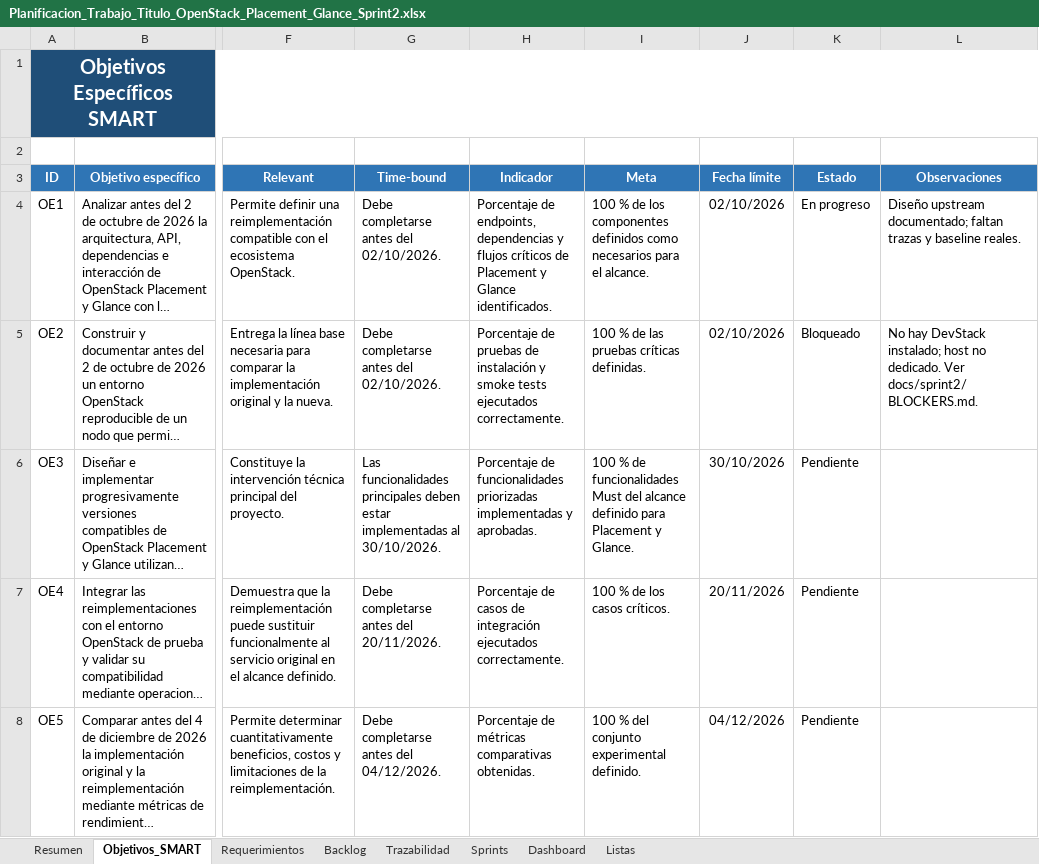
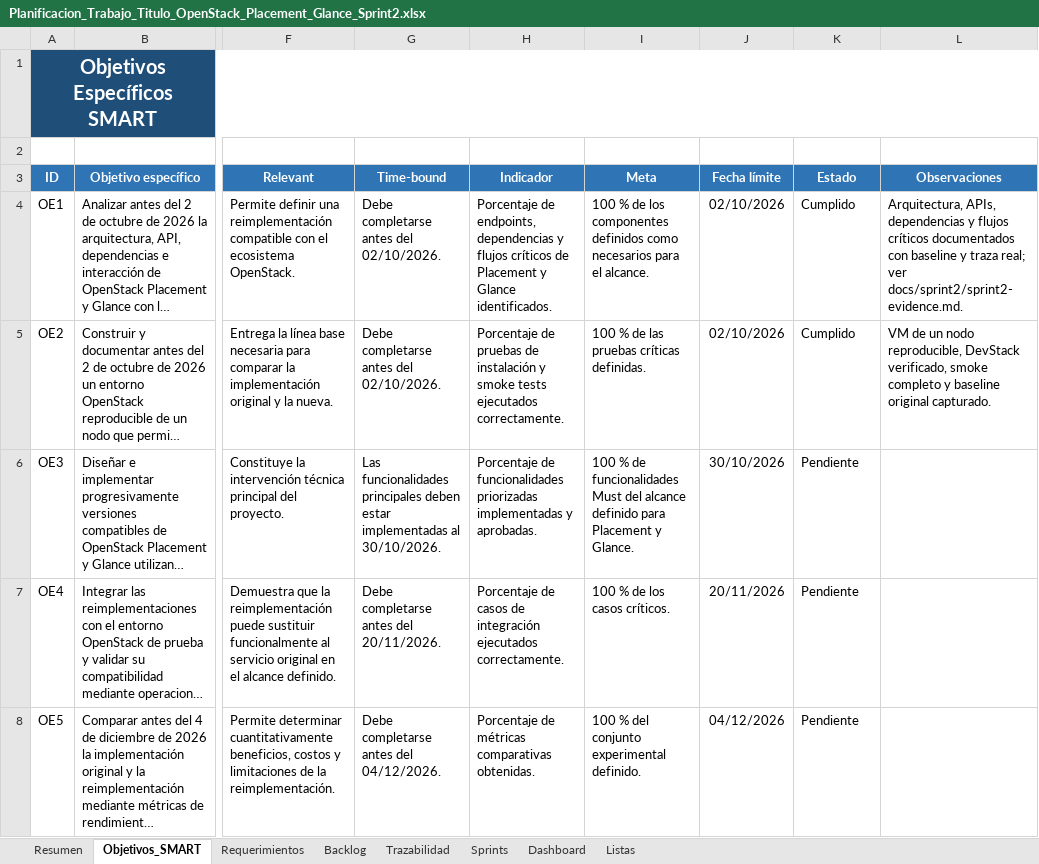
Before and after one commit to PaoloCastanon/modules-devstack-optimized, an Excel workbook: Planificacion_Trabajo_Titulo_OpenStack_Placement_Glance_Sprint2.xlsx, sheet Objetivos_SMART, drawn as a sheet; only a part is shown, gaps mark what is left out; long unchanged cells end in …; values as stored, in another font and other column widths than the file's, no borders; conditional formats and table styles not drawn; the diff names each change by its address in the sheet, - before the commit and + after, or states it on an @@ line.

Commit message:
docs(sprint2): accept evidence-backed backlog in planning workbook

```diff
--- a/Planificacion_Trabajo_Titulo_OpenStack_Placement_Glance_Sprint2.xlsx (sheet Objetivos_SMART)
+++ b/Planificacion_Trabajo_Titulo_OpenStack_Placement_Glance_Sprint2.xlsx (sheet Objetivos_SMART)
-K4 (Estado): En progreso
+K4 (Estado): Cumplido
-L4 (Observaciones): Diseño upstream documentado; faltan trazas y baseline reales.
+L4 (Observaciones): Arquitectura, APIs, dependencias y flujos críticos documentados con baseline y traza real; ver docs/sprint2/sprint2-evidence.md.
-K5 (Estado): Bloqueado
+K5 (Estado): Cumplido
-L5 (Observaciones): No hay DevStack instalado; host no dedicado. Ver docs/sprint2/BLOCKERS.md.
+L5 (Observaciones): VM de un nodo reproducible, DevStack verificado, smoke completo y baseline original capturado.
```
Also changed, not shown: sheet Dashboard, sheet Backlog, sheet Sprints, sheet Resumen, charts or pictures.
